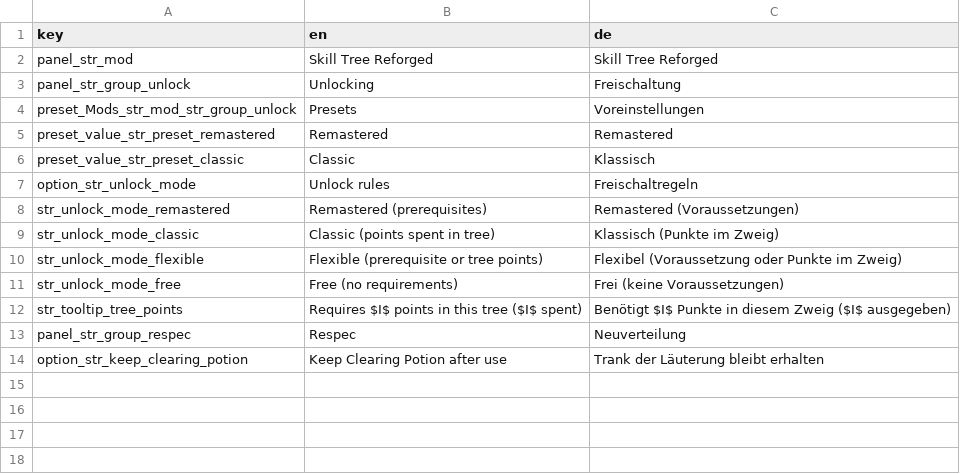
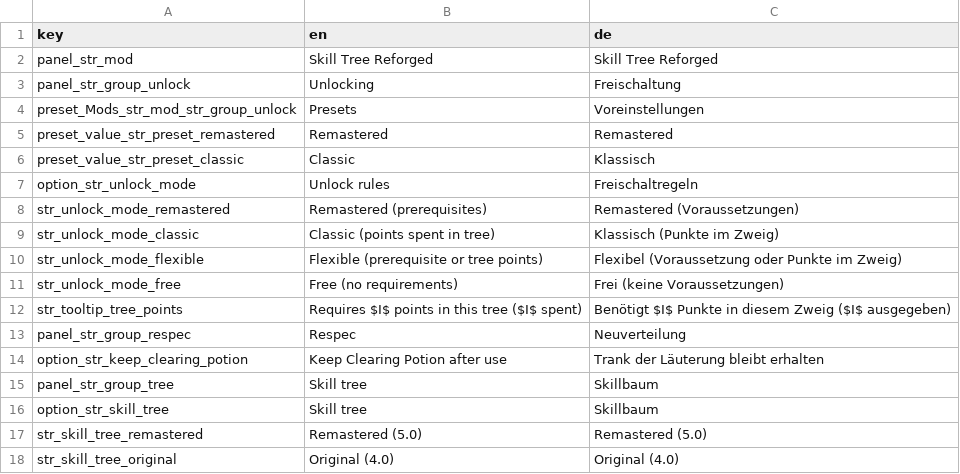
Before and after one commit to invaliduser231/SkillTreeReforged, a CSV file: localization/strings.csv, drawn as a sheet.

Commit message:
Add original skill tree option with pre-5.0 tier rules

```diff
--- a/localization/strings.csv
+++ b/localization/strings.csv
@@ -14 +14,5 @@ panel_str_group_respec;Respec;Neuverteilung
 option_str_keep_clearing_potion;Keep Clearing Potion after use;Trank der Läuterung bleibt erhalten
+panel_str_group_tree;Skill tree;Skillbaum
+option_str_skill_tree;Skill tree;Skillbaum
+str_skill_tree_remastered;Remastered (5.0);Remastered (5.0)
+str_skill_tree_original;Original (4.0);Original (4.0)
```
Also changed, not shown: 4 other files.
